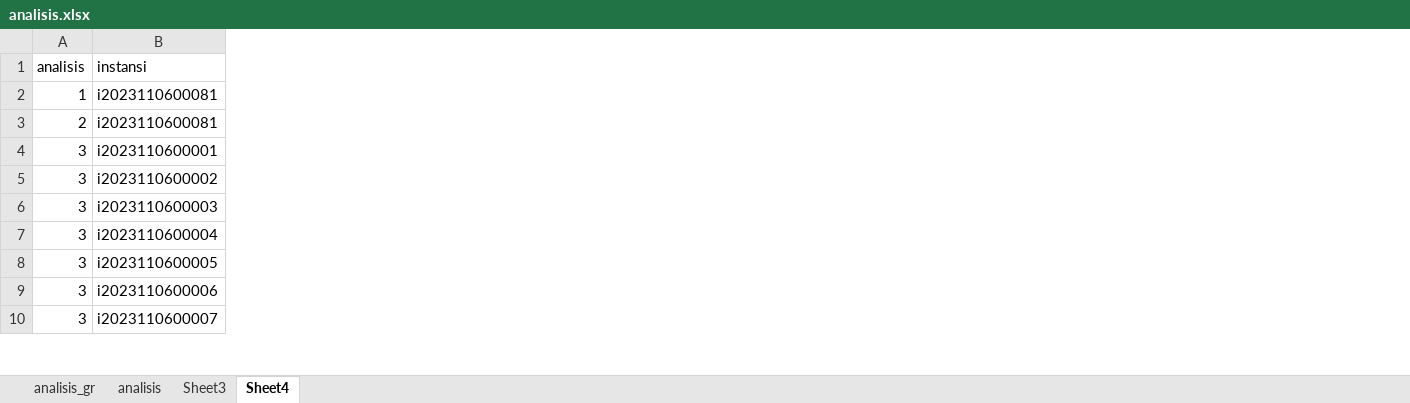
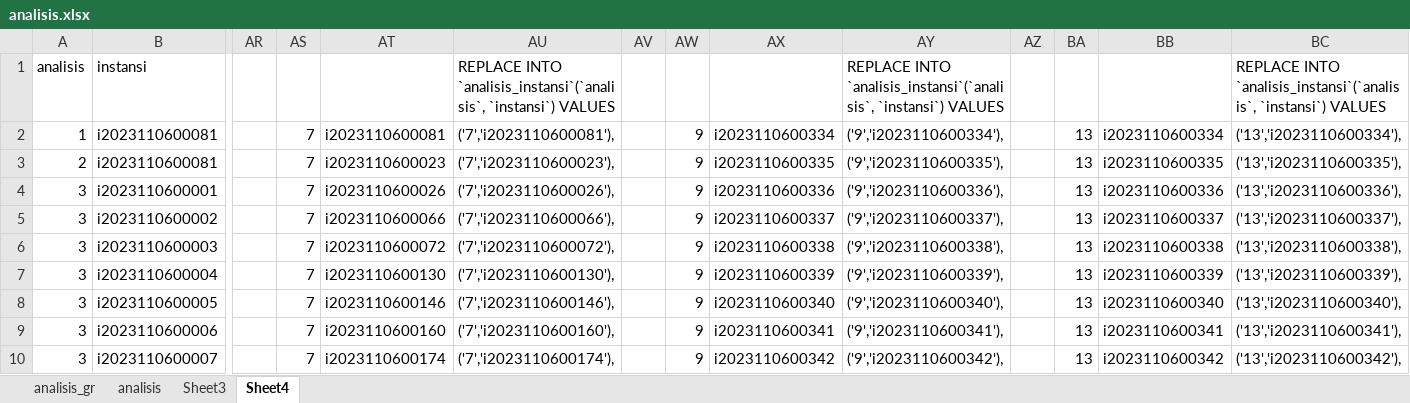
Before and after one commit to ferrysusanto275/ta_elaine, an Excel workbook: Data CSV/analisis.xlsx, sheet Sheet4, drawn as a sheet; only a part is shown, gaps mark what is left out; values as stored, in another font and other column widths than the file's, no borders; the diff names each change by its address in the sheet, - before the commit and + after, or states it on an @@ line.

Commit message:
analisis

```diff
--- a/Data CSV/analisis.xlsx (sheet Sheet4)
+++ b/Data CSV/analisis.xlsx (sheet Sheet4)
+column AR, empty
+column AS, rows 2-10: all 7
+column AT, rows 2-10: i2023110600081 | i2023110600023 | i2023110600026 | i2023110600066 | i2023110600072 | i2023110600130 | i2023110600146 | i2023110600160 | i2023110600174
+column AU, rows 1-10: REPLACE INTO `analisis_instansi`(`analisis`, `instansi`) VALUES | ('7','i2023110600081'), | ('7','i2023110600023'), | ('7','i2023110600026'), | ('7','i2023110600066'), | ('7','i2023110600072'), | ('7','i2023110600130'), | ('7','i2023110600146'), | ('7','i2023110600160'), | ('7','i2023110600174'),
+column AV, empty
+column AW, rows 2-10: all 9
+column AX, rows 2-10: i2023110600334 | i2023110600335 | i2023110600336 | i2023110600337 | i2023110600338 | i2023110600339 | i2023110600340 | i2023110600341 | i2023110600342
+column AY, rows 1-10: REPLACE INTO `analisis_instansi`(`analisis`, `instansi`) VALUES | ('9','i2023110600334'), | ('9','i2023110600335'), | ('9','i2023110600336'), | ('9','i2023110600337'), | ('9','i2023110600338'), | ('9','i2023110600339'), | ('9','i2023110600340'), | ('9','i2023110600341'), | ('9','i2023110600342'),
+column AZ, empty
+column BA, rows 2-10: all 13
+column BB, rows 2-10: i2023110600334 | i2023110600335 | i2023110600336 | i2023110600337 | i2023110600338 | i2023110600339 | i2023110600340 | i2023110600341 | i2023110600342
+column BC, rows 1-10: REPLACE INTO `analisis_instansi`(`analisis`, `instansi`) VALUES | ('13','i2023110600334'), | ('13','i2023110600335'), | ('13','i2023110600336'), | ('13','i2023110600337'), | ('13','i2023110600338'), | ('13','i2023110600339'), | ('13','i2023110600340'), | ('13','i2023110600341'), | ('13','i2023110600342'),
```
